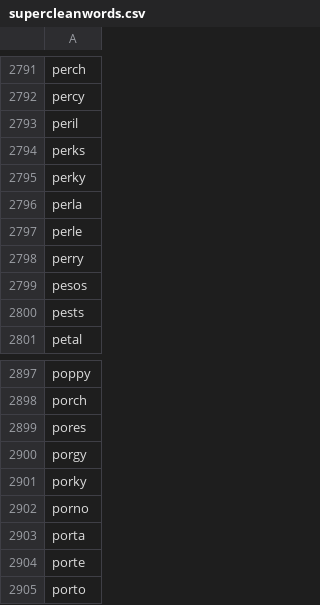
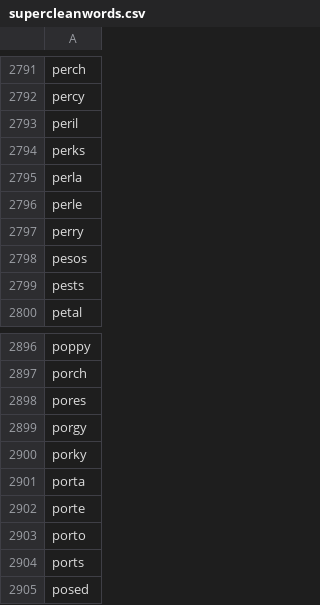
Before and after one commit to JMatthewman/RoffleBot, a CSV file: supercleanwords.csv, drawn as a sheet; only a part is shown, gaps mark what is left out; the shorter side is filled out with more unchanged rows.

Commit message:
Remove porn

```diff
--- a/supercleanwords.csv
+++ b/supercleanwords.csv
@@ -2794,3 +2794,2 @@ peril
 perks
-perky
 perla
@@ -2901,3 +2900,2 @@ porgy
 porky
-porno
 porta
```
